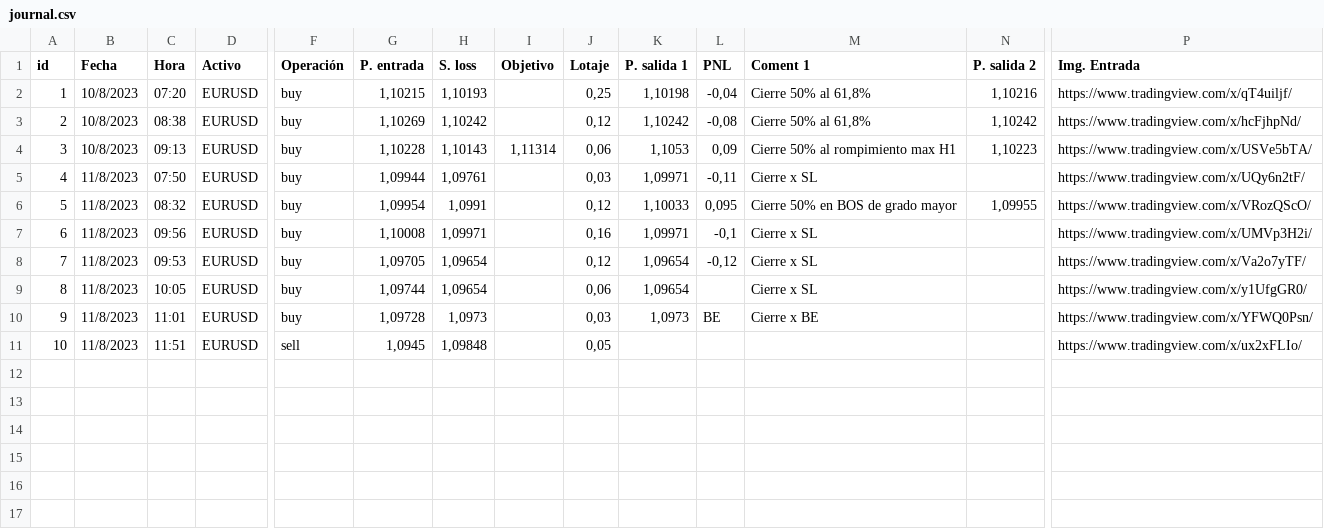
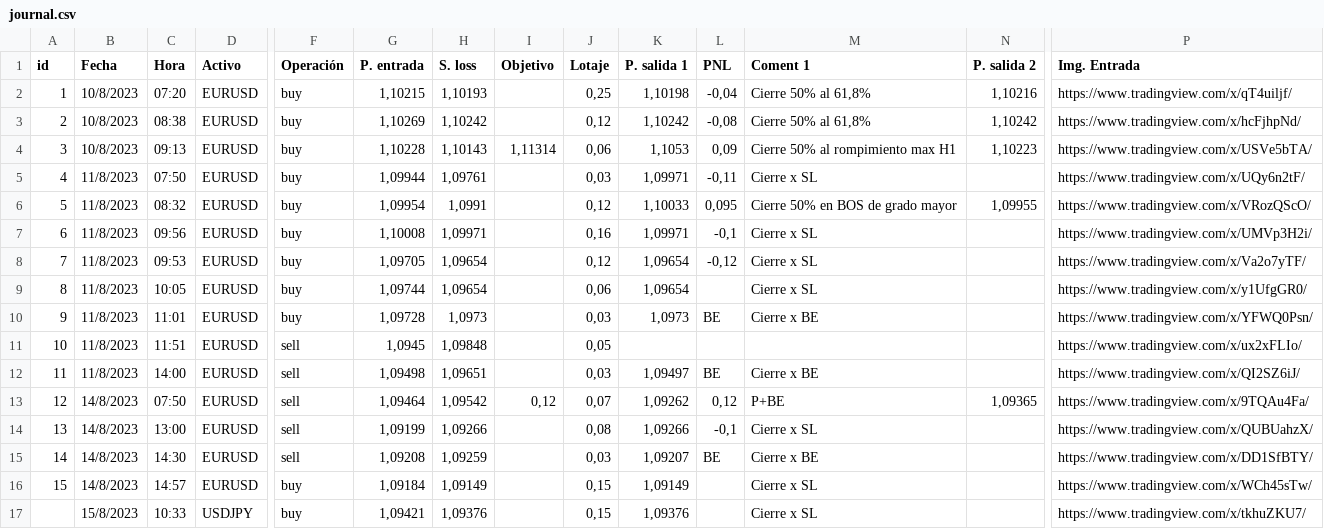
Before and after one commit to martintokman/trading_tools, a CSV file: journal.csv, drawn as a sheet; only a part is shown, gaps mark what is left out; rows hold the shown columns only; the diff names each change by its address in the sheet, - before the commit and + after, or states it on an @@ line.

Commit message:
Agrego journey.csv

```diff
--- a/journal.csv
+++ b/journal.csv
+row 12: 11 | 11/8/2023 | 14:00 | EURUSD | sell | 1,09498 | 1,09651 |  | 0,03 | 1,09497 | BE | Cierre x BE |  | https://www.tradingview.com/x/QI2SZ6iJ/
+row 13: 12 | 14/8/2023 | 07:50 | EURUSD | sell | 1,09464 | 1,09542 | 0,12 | 0,07 | 1,09262 | 0,12 | P+BE | 1,09365 | https://www.tradingview.com/x/9TQAu4Fa/
+row 14: 13 | 14/8/2023 | 13:00 | EURUSD | sell | 1,09199 | 1,09266 |  | 0,08 | 1,09266 | -0,1 | Cierre x SL |  | https://www.tradingview.com/x/QUBUahzX/
+row 15: 14 | 14/8/2023 | 14:30 | EURUSD | sell | 1,09208 | 1,09259 |  | 0,03 | 1,09207 | BE | Cierre x BE |  | https://www.tradingview.com/x/DD1SfBTY/
+row 16: 15 | 14/8/2023 | 14:57 | EURUSD | buy | 1,09184 | 1,09149 |  | 0,15 | 1,09149 |  | Cierre x SL |  | https://www.tradingview.com/x/WCh45sTw/
+row 17:  | 15/8/2023 | 10:33 | USDJPY | buy | 1,09421 | 1,09376 |  | 0,15 | 1,09376 |  | Cierre x SL |  | https://www.tradingview.com/x/tkhuZKU7/
```
